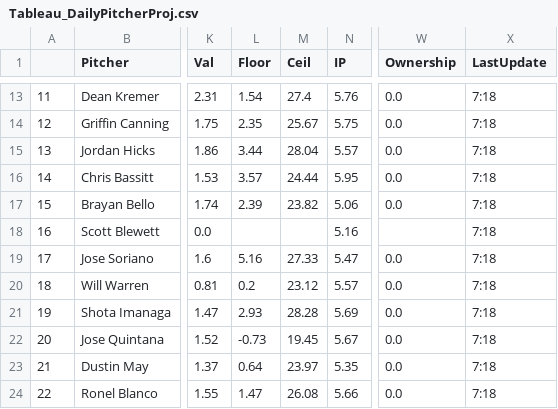
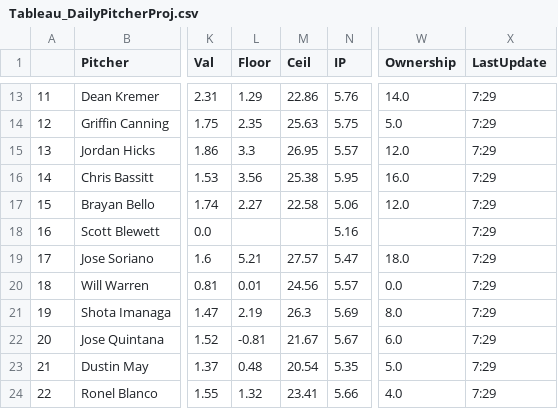
Before and after one commit to JonPGH/slateProj, a CSV file: Data/Tableau_DailyPitcherProj.csv, drawn as a sheet; only a part is shown, gaps mark what is left out; the diff covers the shown part only; the diff names each change by its address in the sheet, - before the commit and + after, or states it on an @@ line.

```diff
--- a/Data/Tableau_DailyPitcherProj.csv
+++ b/Data/Tableau_DailyPitcherProj.csv
-L13 (Floor): 1.54
+L13 (Floor): 1.29
-M13 (Ceil): 27.4
+M13 (Ceil): 22.86
-W13 (Ownership): 0.0
+W13 (Ownership): 14.0
-X13:X24 (LastUpdate): 7:18
+X13:X24 (LastUpdate): 7:29
-M14 (Ceil): 25.67
+M14 (Ceil): 25.63
-W14 (Ownership): 0.0
+W14 (Ownership): 5.0
-L15 (Floor): 3.44
+L15 (Floor): 3.3
-M15 (Ceil): 28.04
+M15 (Ceil): 26.95
-W15 (Ownership): 0.0
+W15 (Ownership): 12.0
-L16 (Floor): 3.57
+L16 (Floor): 3.56
-M16 (Ceil): 24.44
+M16 (Ceil): 25.38
-W16 (Ownership): 0.0
+W16 (Ownership): 16.0
-L17 (Floor): 2.39
+L17 (Floor): 2.27
-M17 (Ceil): 23.82
+M17 (Ceil): 22.58
-W17 (Ownership): 0.0
+W17 (Ownership): 12.0
-L19 (Floor): 5.16
+L19 (Floor): 5.21
-M19 (Ceil): 27.33
+M19 (Ceil): 27.57
-W19 (Ownership): 0.0
+W19 (Ownership): 18.0
-L20 (Floor): 0.2
+L20 (Floor): 0.01
-M20 (Ceil): 23.12
+M20 (Ceil): 24.56
-L21 (Floor): 2.93
+L21 (Floor): 2.19
-M21 (Ceil): 28.28
+M21 (Ceil): 26.3
-W21 (Ownership): 0.0
+W21 (Ownership): 8.0
-L22 (Floor): -0.73
+L22 (Floor): -0.81
-M22 (Ceil): 19.45
+M22 (Ceil): 21.67
-W22 (Ownership): 0.0
+W22 (Ownership): 6.0
-L23 (Floor): 0.64
+L23 (Floor): 0.48
-M23 (Ceil): 23.97
+M23 (Ceil): 20.54
-W23 (Ownership): 0.0
+W23 (Ownership): 5.0
-L24 (Floor): 1.47
+L24 (Floor): 1.32
-M24 (Ceil): 26.08
+M24 (Ceil): 23.41
-W24 (Ownership): 0.0
+W24 (Ownership): 4.0
```
Also changed, not shown: 68 edited cells elsewhere in this file, Data/Tableau_DailyHitterProj.csv, Data/betValues.csv, 1 other file.
